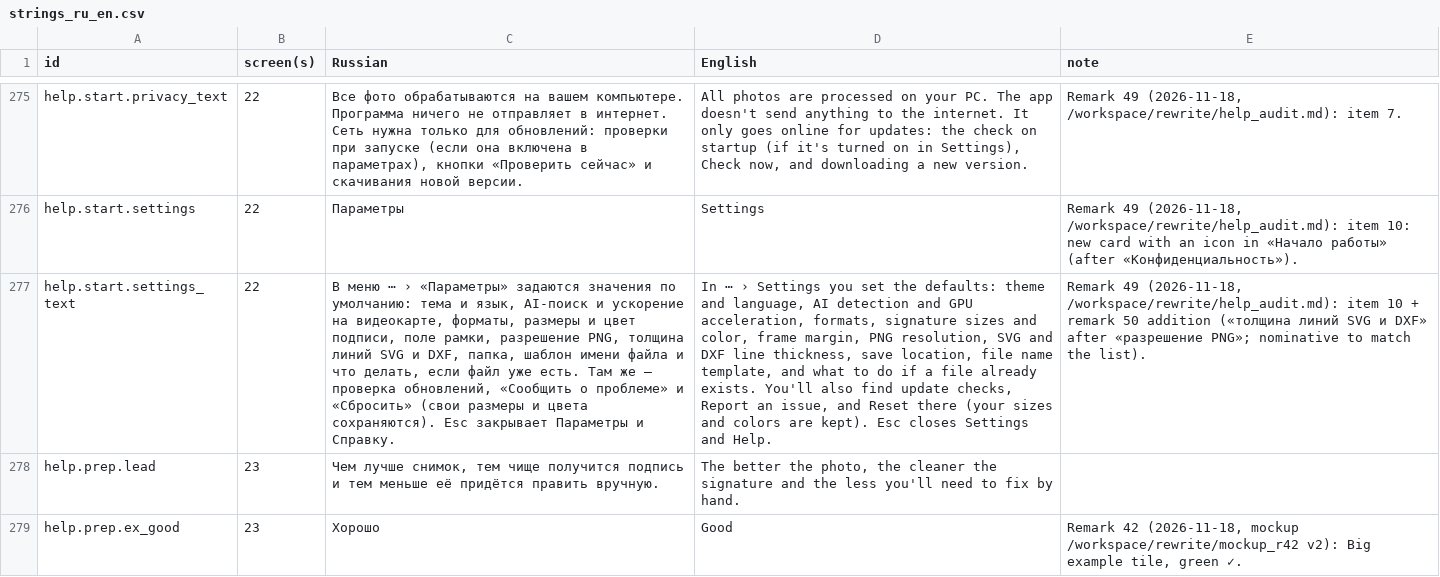
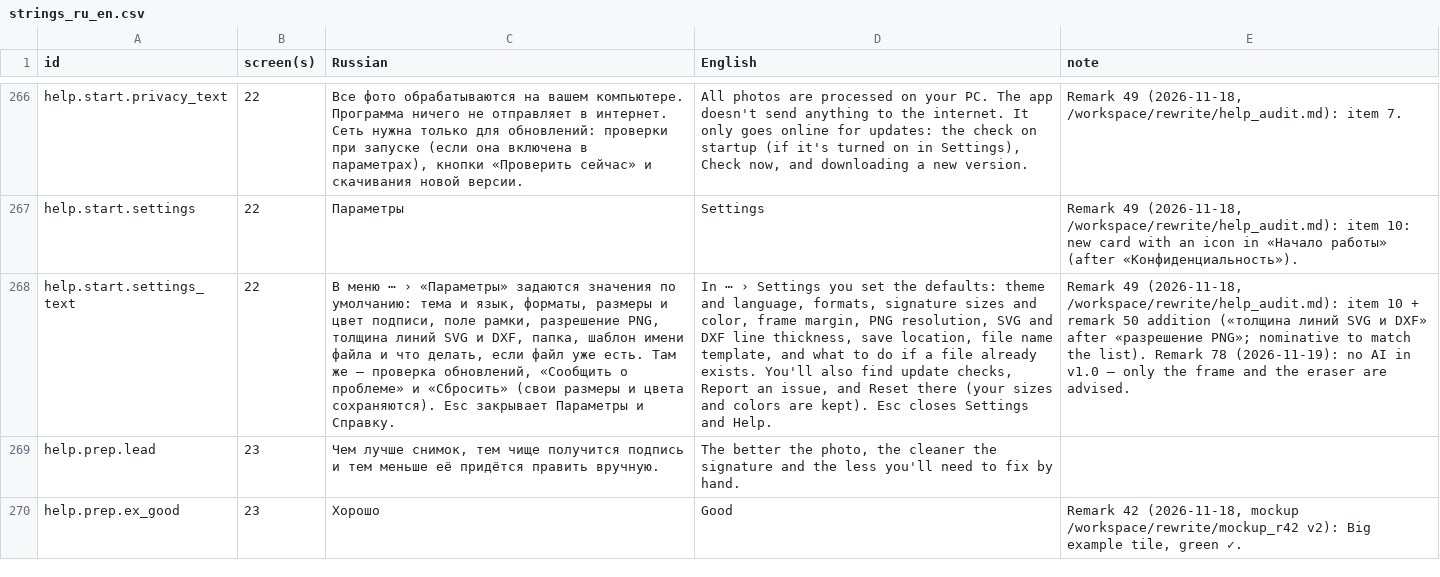
Before and after one commit to stanislau-salavei/signature-extractor, a CSV file: i18n/strings_ru_en.csv, drawn as a sheet; only a part is shown, gaps mark what is left out; addresses are those after the commit; the diff covers the shown part only; the diff names each change by its address in the sheet, - before the commit and + after, or states it on an @@ line.

```diff
--- a/i18n/strings_ru_en.csv
+++ b/i18n/strings_ru_en.csv
-C268 (Russian): …и язык, AI-поиск и ускорение на видеокарте, форматы, размеры…
+C268 (Russian): …и язык, форматы, размеры…
-D268 (English): …and language, AI detection and GPU acceleration, formats, signature…
+D268 (English): …and language, formats, signature…
-E268 (note): …the list).
+E268 (note): …the list). Remark 78 (2026-11-19): no AI in v1.0 — only the frame and the eraser are advised.
```
Also changed, not shown: 10 removed rows and 30 edited cells elsewhere in this file, 43 other files.
